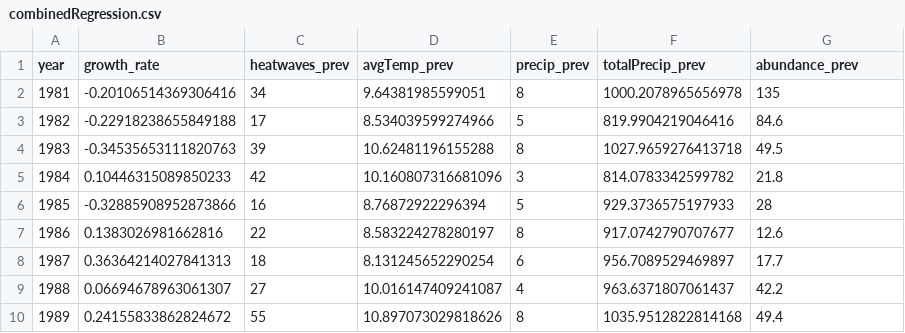
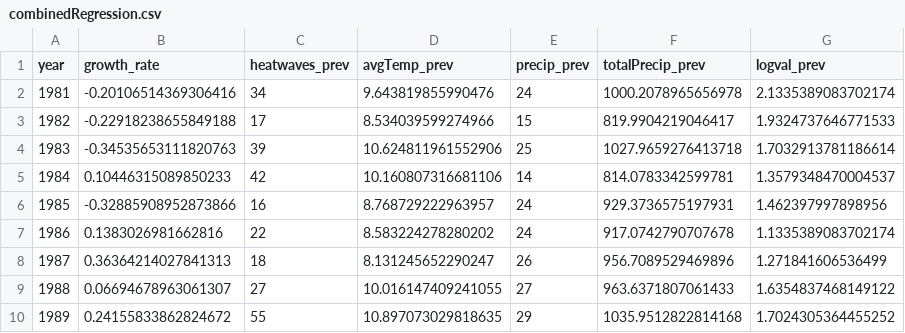
Before and after one commit to mollyotoole09/SCIE3121_Molly_OToole, a CSV file: results/combinedRegression.csv, drawn as a sheet; only a part is shown; the diff covers the shown part only.

```diff
--- a/results/combinedRegression.csv
+++ b/results/combinedRegression.csv
@@ -1,10 +1,10 @@
-year,growth_rate,heatwaves_prev,avgTemp_prev,precip_prev,totalPrecip_prev,abundance_prev
-1981,-0.20106514369306416,34,9.64381985599051,8,1000.2078965656978,135
-1982,-0.22918238655849188,17,8.534039599274966,5,819.9904219046416,84.6
-1983,-0.34535653111820763,39,10.62481196155288,8,1027.9659276413718,49.5
-1984,0.10446315089850233,42,10.160807316681096,3,814.0783342599782,21.8
-1985,-0.32885908952873866,16,8.76872922296394,5,929.3736575197933,28
-1986,0.1383026981662816,22,8.583224278280197,8,917.0742790707677,12.6
-1987,0.36364214027841313,18,8.131245652290254,6,956.7089529469897,17.7
-1988,0.06694678963061307,27,10.016147409241087,4,963.6371807061437,42.2
-1989,0.24155833862824672,55,10.897073029818626,8,1035.9512822814168,49.4
+year,growth_rate,heatwaves_prev,avgTemp_prev,precip_prev,totalPrecip_prev,logval_prev
+1981,-0.20106514369306416,34,9.643819855990476,24,1000.2078965656978,2.1335389083702174
+1982,-0.22918238655849188,17,8.534039599274966,15,819.9904219046417,1.9324737646771533
+1983,-0.34535653111820763,39,10.624811961552906,25,1027.9659276413718,1.7032913781186614
+1984,0.10446315089850233,42,10.160807316681106,14,814.0783342599781,1.3579348470004537
+1985,-0.32885908952873866,16,8.768729222963957,24,929.3736575197931,1.462397997898956
+1986,0.1383026981662816,22,8.583224278280202,24,917.0742790707678,1.1335389083702174
+1987,0.36364214027841313,18,8.131245652290247,26,956.7089529469896,1.271841606536499
+1988,0.06694678963061307,27,10.016147409241055,27,963.6371807061433,1.6354837468149122
+1989,0.24155833862824672,55,10.897073029818635,29,1035.9512822814168,1.7024305364455252
```
Also changed, not shown: 88 edited cells elsewhere in this file, data/new_climate_data/pdat.csv, data/new_climate_data/pdat2.csv, 8 other files.
